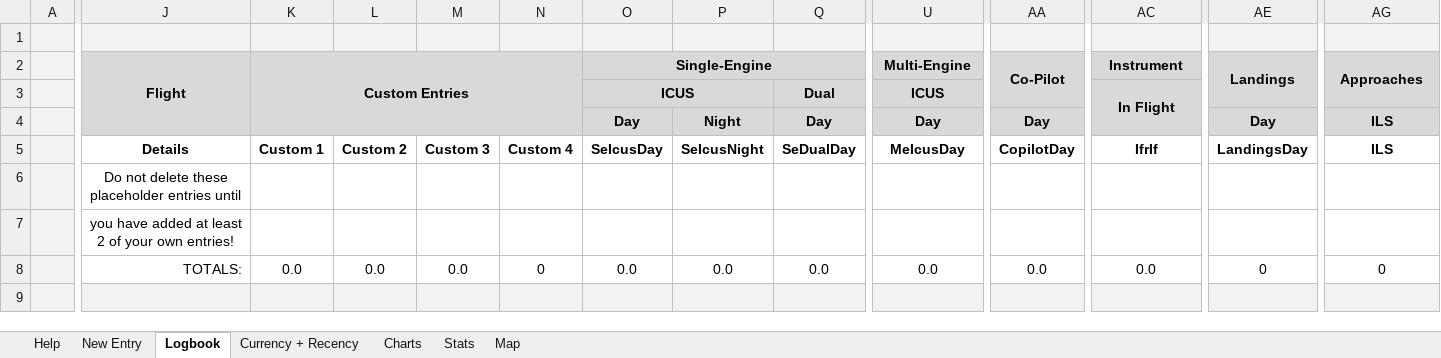
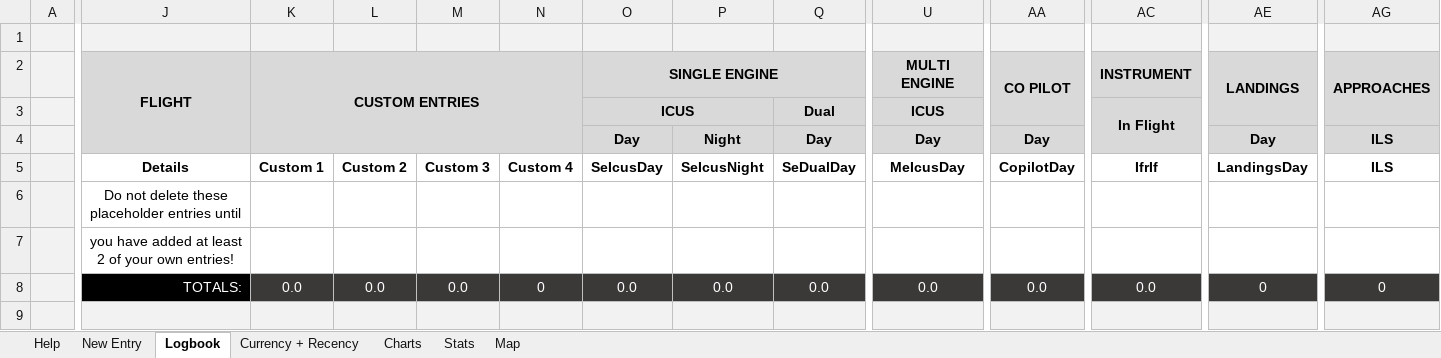
Before and after one commit to alphadelta332/Electronic-Logbook, an Excel workbook: Electronic_Logbook_Master.xlsm, sheet Logbook, drawn as a sheet; only a part is shown, gaps mark what is left out; values as stored, in another font and other column widths than the file's, no borders; table styles not drawn; removed rows and columns are numbered as before the commit, all else as after; rows hold the shown columns only; the diff covers the shown part only; the diff names each change by its address in the sheet, - before the commit and + after, or states it on an @@ line.

Commit message:
Update Electronic_Logbook_Master.xlsm

```diff
--- a/Electronic_Logbook_Master.xlsm (sheet Logbook)
+++ b/Electronic_Logbook_Master.xlsm (sheet Logbook)
-row 2:  | Flight | Custom Entries |  |  |  | Single-Engine |  |  | Multi-Engine | Co-Pilot | Instrument | Landings | Approaches
+row 2:  | FLIGHT | CUSTOM ENTRIES |  |  |  | SINGLE ENGINE |  |  | MULTI ENGINE | CO PILOT | INSTRUMENT | LANDINGS | APPROACHES
-J8 fill: none
+J8 fill: #000000
-J8:AG8 text colour: black
+J8:AG8 text colour: #FFFFFF
-K8:AG8 fill: none
+K8:AG8 fill: #3B3838
```
Also changed, not shown: cell formats elsewhere in this sheet, charts or pictures.
